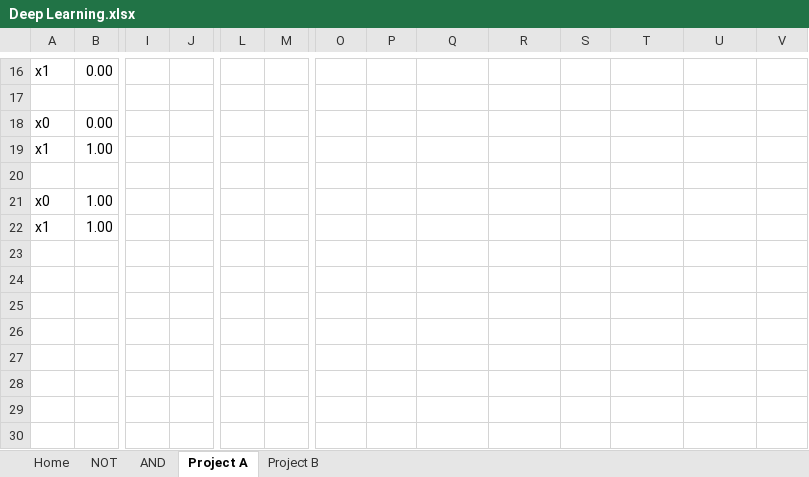
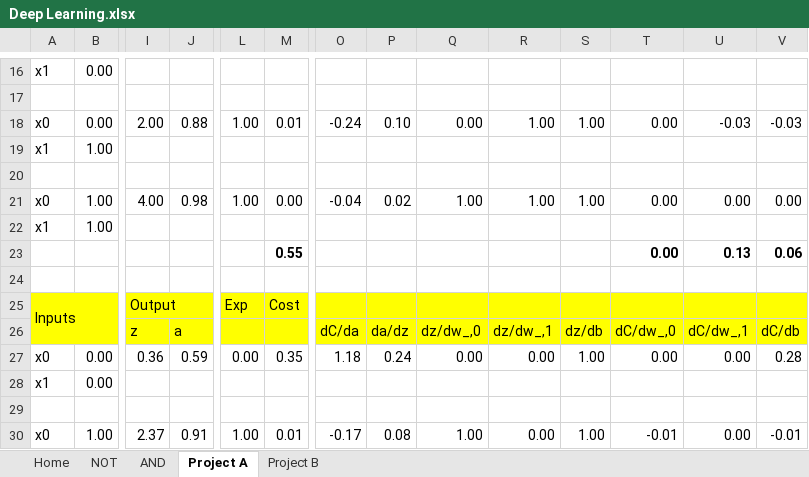
Before and after one commit to silvering-steve/skill-academy-ml, an Excel workbook: Notebooks/Projects/Project #3 - Deep Learning/Deep Learning.xlsx, sheet Project A, drawn as a sheet; only a part is shown, gaps mark what is left out; values as stored, in another font and other column widths than the file's, no borders; charts and pictures not drawn; rows hold the shown columns only; the diff covers the shown part only; the diff names each change by its address in the sheet, - before the commit and + after, or states it on an @@ line.

Commit message:
fixing the third project

```diff
--- a/Notebooks/Projects/Project #3 - Deep Learning/Deep Learning.xlsx (sheet Project A)
+++ b/Notebooks/Projects/Project #3 - Deep Learning/Deep Learning.xlsx (sheet Project A)
-I18: (empty)
+I18: 2.00
-J18: (empty)
+J18: 0.88
-L18: (empty)
+L18: 1.00
-M18: (empty)
+M18: 0.01
-O18: (empty)
+O18: -0.24
-P18: (empty)
+P18: 0.10
-Q18: (empty)
+Q18: 0.00
-R18: (empty)
+R18: 1.00
-S18: (empty)
+S18: 1.00
-T18: (empty)
+T18: 0.00
-U18: (empty)
+U18: -0.03
-V18: (empty)
+V18: -0.03
-I21: (empty)
+I21: 4.00
-J21: (empty)
+J21: 0.98
-L21: (empty)
+L21: 1.00
-M21: (empty)
+M21: 0.00
-O21: (empty)
+O21: -0.04
-P21: (empty)
+P21: 0.02
-Q21: (empty)
+Q21: 1.00
-R21: (empty)
+R21: 1.00
-S21: (empty)
+S21: 1.00
-T21: (empty)
+T21: 0.00
-U21: (empty)
+U21: 0.00
-V21: (empty)
+V21: 0.00
+row 23:  |  |  |  |  | 0.55 |  |  |  |  |  | 0.00 | 0.13 | 0.06
+row 24: (empty)
+row 25: Inputs |  | Output |  | Exp | Cost
+row 26:  |  | z | a |  |  | dC/da | da/dz | dz/dw_,0 | dz/dw_,1 | dz/db | dC/dw_,0 | dC/dw_,1 | dC/db
+row 27: x0 | 0.00 | 0.36 | 0.59 | 0.00 | 0.35 | 1.18 | 0.24 | 0.00 | 0.00 | 1.00 | 0.00 | 0.00 | 0.28
+row 28: x1 | 0.00
+row 29: (empty)
+row 30: x0 | 1.00 | 2.37 | 0.91 | 1.00 | 0.01 | -0.17 | 0.08 | 1.00 | 0.00 | 1.00 | -0.01 | 0.00 | -0.01
```
Also changed, not shown: 128 added rows and 24 edited cells elsewhere in this sheet, sheet Project B, formulas that keep their value, charts or pictures, 2 other files.
